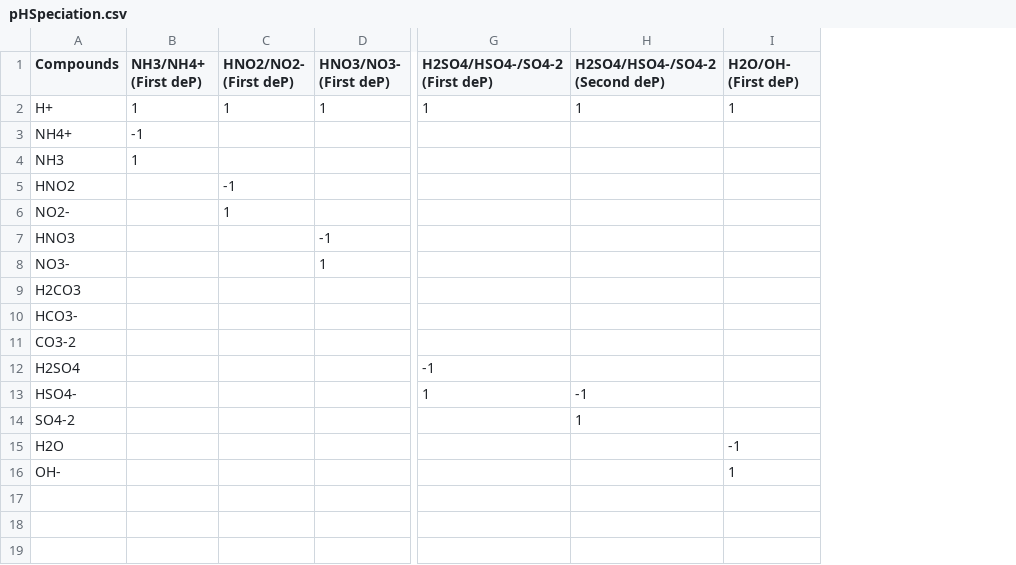
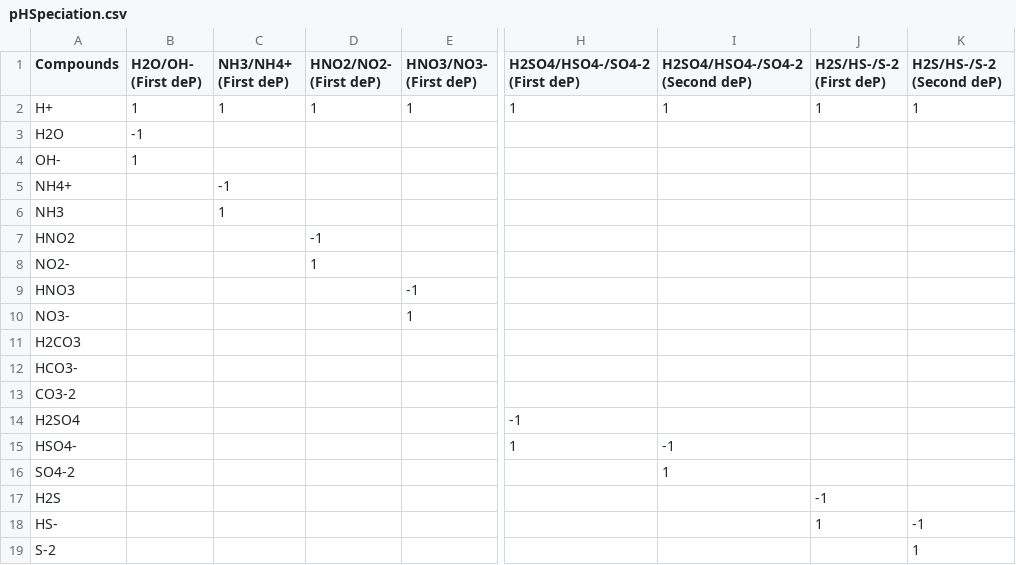
Before and after one commit to drmartinezrabert/EcoSysEM, a CSV file: ecosysem/reactions/pHSpeciation.csv, drawn as a sheet; only a part is shown, gaps mark what is left out; addresses are those after the commit; rows hold the shown columns only; the diff names each change by its address in the sheet, - before the commit and + after, or states it on an @@ line.

Commit message:
Update pHSpeciation.csv

```diff
--- a/ecosysem/reactions/pHSpeciation.csv
+++ b/ecosysem/reactions/pHSpeciation.csv
+column B (H2O/OH- (First deP)), row 2: 1
+column K (H2S/HS-/S-2 (Second deP)), row 2: 1; row 18: -1
-J1: H2O/OH- (First deP)
+J1: H2S/HS-/S-2 (First deP)
+row 3: H2O | -1
+row 4: OH- | 1
-A17 (Compounds): H2O
+A17 (Compounds): H2S
-A18 (Compounds): OH-
+A18 (Compounds): HS-
+row 19: S-2 |  |  |  |  |  |  |  | 1
```
